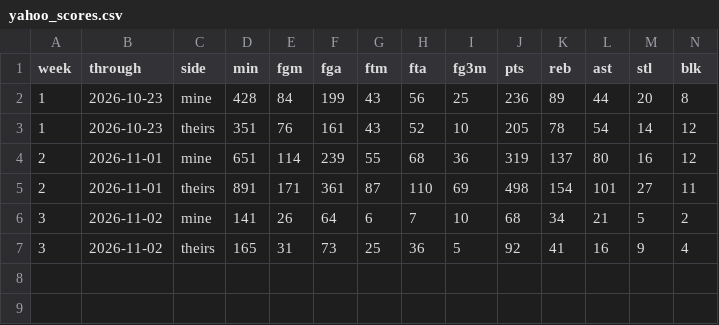
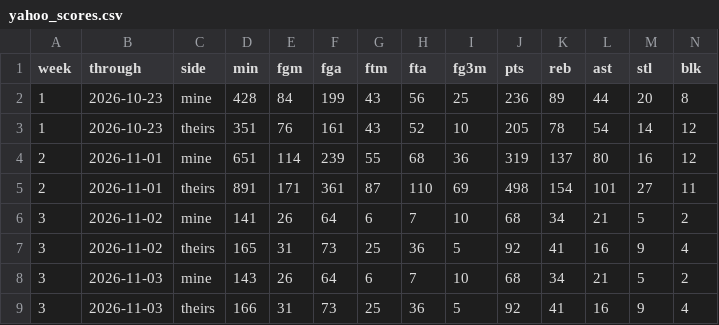
Before and after one commit to chamberneezy/fantasy, a CSV file: data/season/yahoo_scores.csv, drawn as a sheet; only a part is shown; rows hold the shown columns only; the diff names each change by its address in the sheet, - before the commit and + after, or states it on an @@ line.

```diff
--- a/data/season/yahoo_scores.csv
+++ b/data/season/yahoo_scores.csv
+row 8: 3 | 2026-11-03 | mine | 143 | 26 | 64 | 6 | 7 | 10 | 68 | 34 | 21 | 5 | 2
+row 9: 3 | 2026-11-03 | theirs | 166 | 31 | 73 | 25 | 36 | 5 | 92 | 41 | 16 | 9 | 4
```
Also changed, not shown: data/season/free_agents.csv, data/season/league_rosters.csv.
